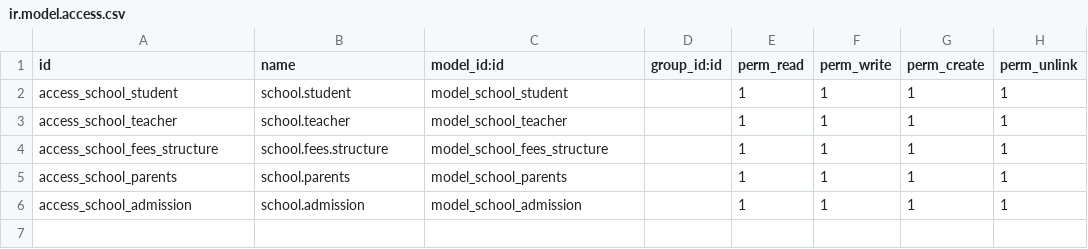
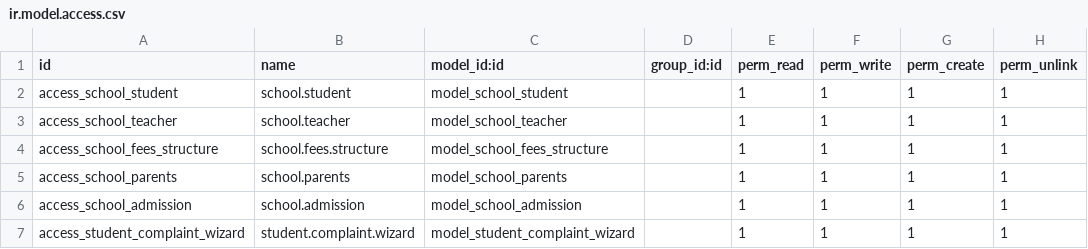
Before and after one commit to prashanth152001/School_Management, a CSV file: security/ir.model.access.csv, drawn as a sheet.

Commit message:
added a wizard for student complaint

```diff
--- a/security/ir.model.access.csv
+++ b/security/ir.model.access.csv
@@ -6 +6,2 @@ access_school_parents,school.parents,model_school_parents,,1,1,1,1
 access_school_admission,school.admission,model_school_admission,,1,1,1,1
+access_student_complaint_wizard,student.complaint.wizard,model_student_complaint_wizard,,1,1,1,1
```
Also changed, not shown: 7 other files.
